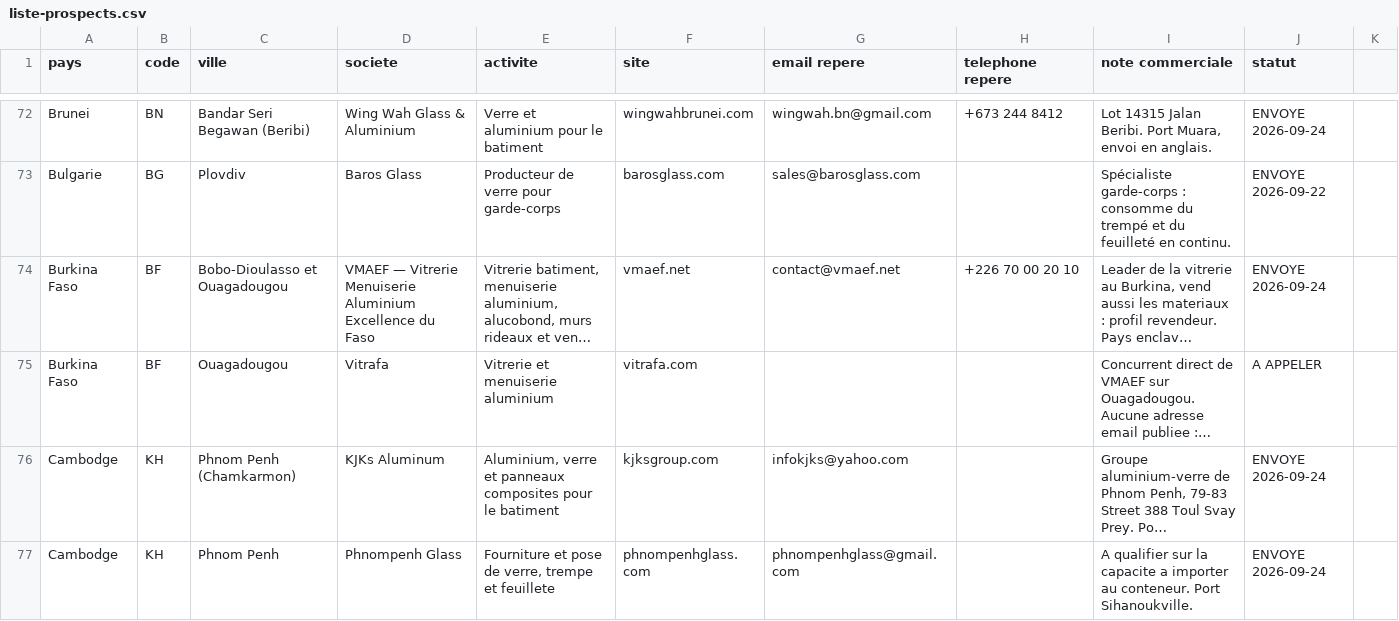
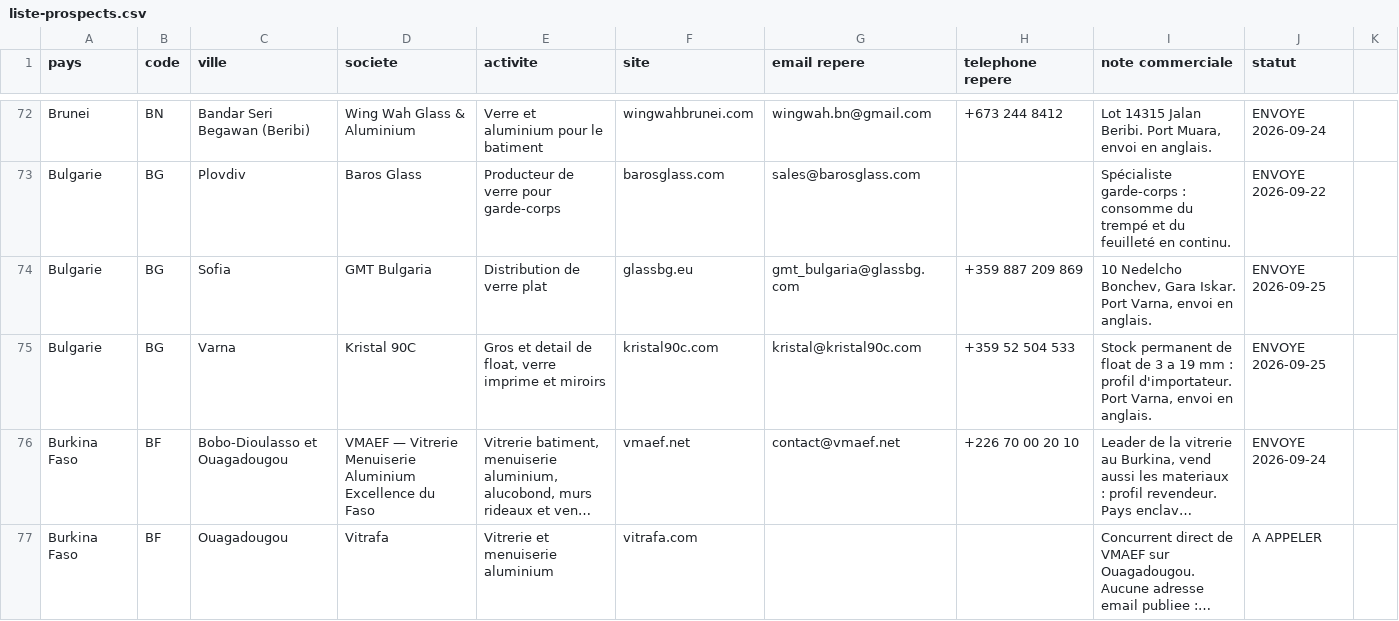
Before and after one commit to dgjmfrbv4k-lab/NOXEM-GROUP, a CSV file: campagne-conteneur-20-open-top/prospection/liste-prospects.csv, drawn as a sheet; only a part is shown, gaps mark what is left out; the shorter side is filled out with more unchanged rows; long unchanged cells end in …; the diff covers the shown part only; the diff names each change by its address in the sheet, - before the commit and + after, or states it on an @@ line.

```diff
--- a/campagne-conteneur-20-open-top/prospection/liste-prospects.csv
+++ b/campagne-conteneur-20-open-top/prospection/liste-prospects.csv
+row 74: Bulgarie | BG | Sofia | GMT Bulgaria | Distribution de verre plat | glassbg.eu | gmt_bulgaria@glassbg.com | +359 887 209 869 | 10 Nedelcho Bonchev, Gara Iskar. Port Varna, envoi en anglais. | ENVOYE 2026-09-25
+row 75: Bulgarie | BG | Varna | Kristal 90C | Gros et detail de float, verre imprime et miroirs | kristal90c.com | kristal@kristal90c.com | +359 52 504 533 | Stock permanent de float de 3 a 19 mm : profil d'importateur. Port Varna, envoi en anglais. | ENVOYE 2026-09-25
```
Also changed, not shown: 6 added rows and 33 edited cells elsewhere in this file, 1 other file.
